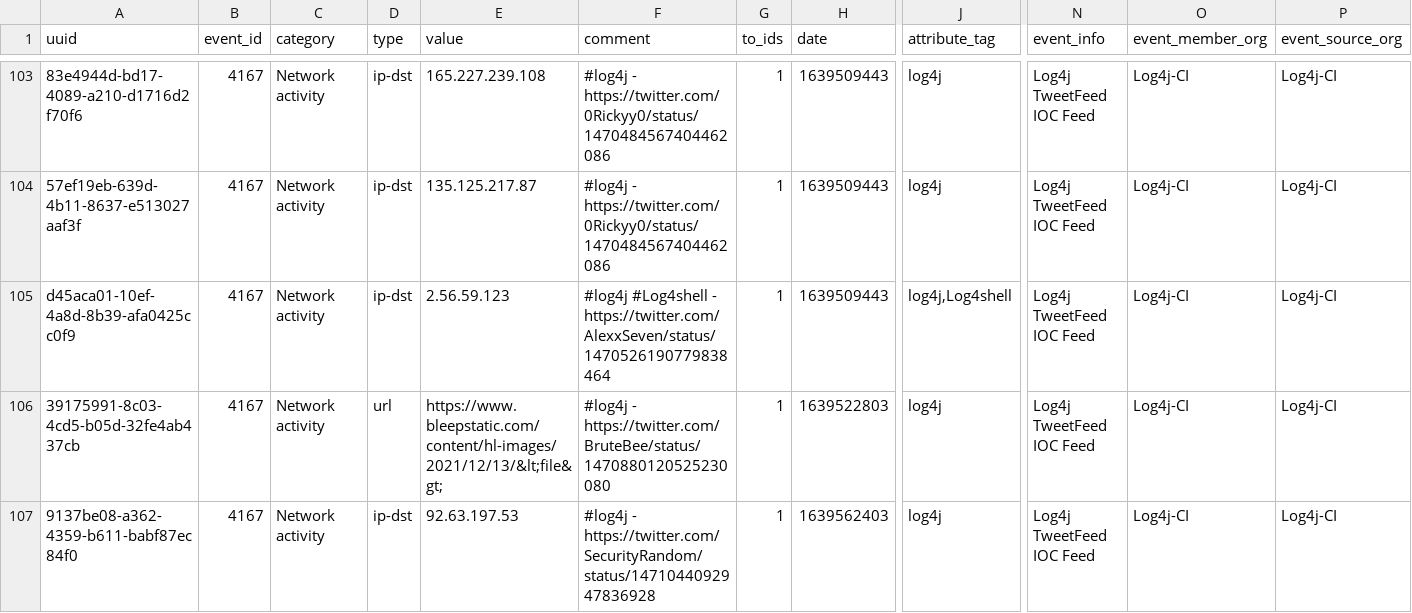
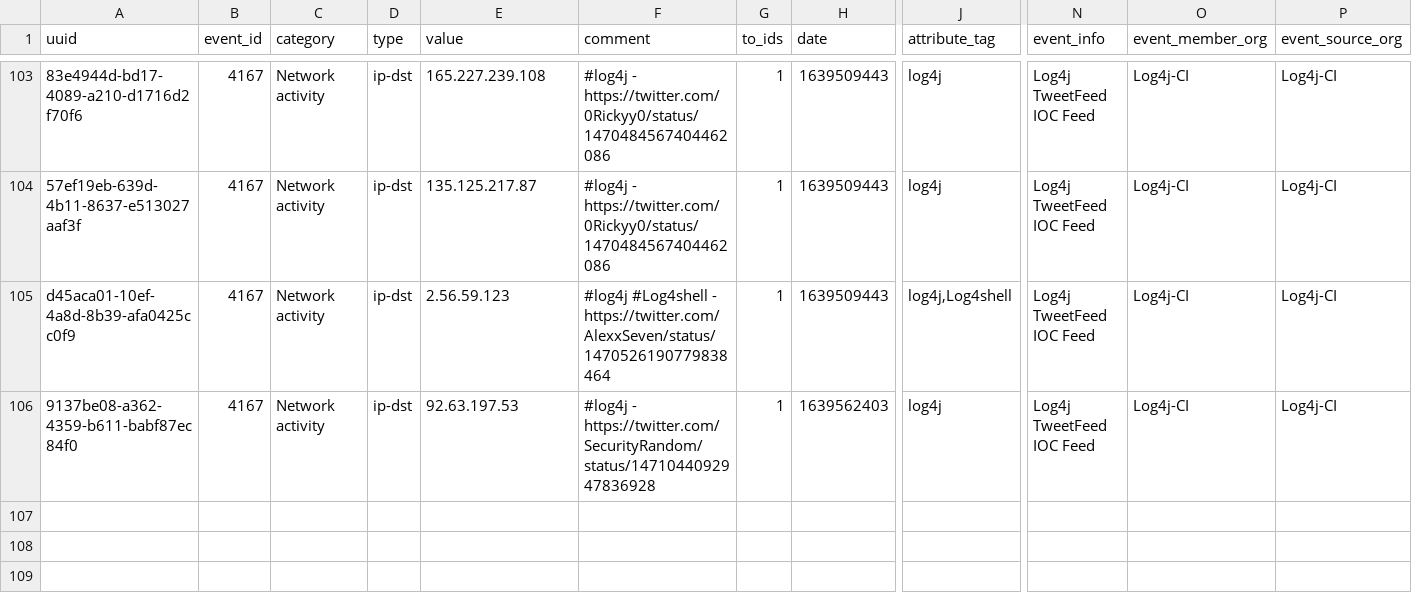
Before and after one commit to curated-intel/Log4Shell-IOCs, a CSV file: Threat Hunt Feed - Medium Confidence/MISP-CSV/Log4j_TweetFeed_ThreatHunt_Feed.csv, drawn as a sheet; only a part is shown, gaps mark what is left out; rows hold the shown columns only; the diff names each change by its address in the sheet, - before the commit and + after, or states it on an @@ line.

Commit message:
deleting clear FP

```diff
--- a/Threat Hunt Feed - Medium Confidence/MISP-CSV/Log4j_TweetFeed_ThreatHunt_Feed.csv
+++ b/Threat Hunt Feed - Medium Confidence/MISP-CSV/Log4j_TweetFeed_ThreatHunt_Feed.csv
-row 106: 39175991-8c03-4cd5-b05d-32fe4ab437cb | 4167 | Network activity | url | https://www.bleepstatic.com/content/hl-images/2021/12/13/&lt;file&gt; | #log4j - https://twitter.com/BruteBee/status/1470880120525230080 | 1 | 1639522803 | log4j | Log4j TweetFeed IOC Feed | Log4j-CI | Log4j-CI
```
